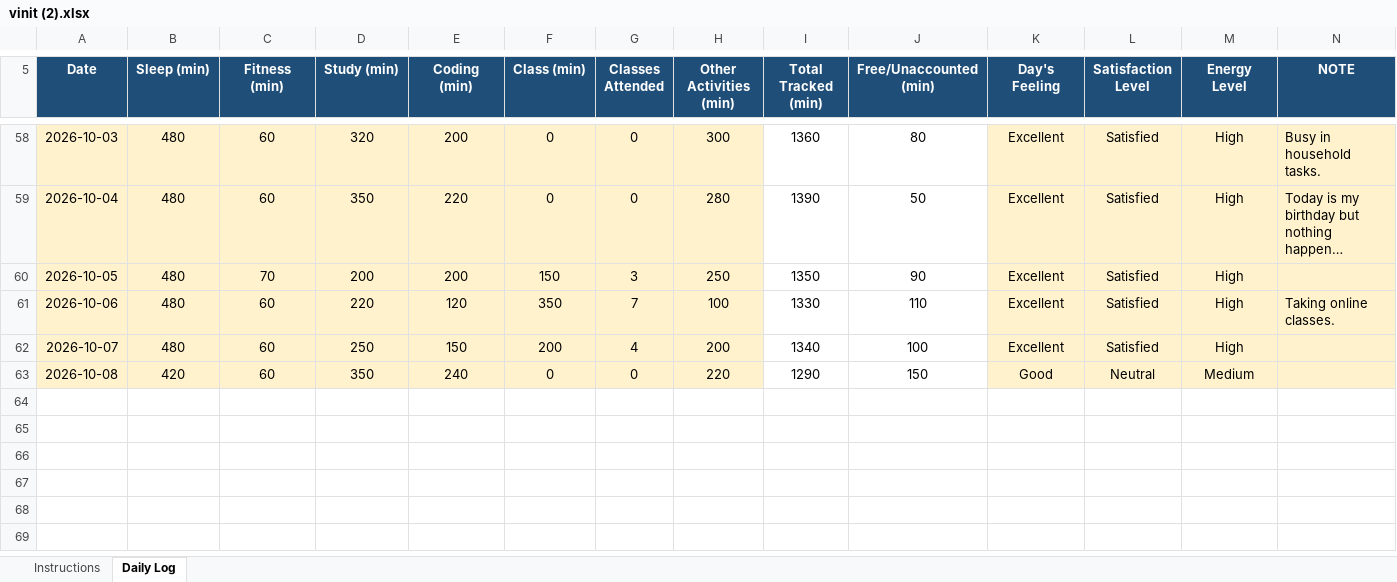
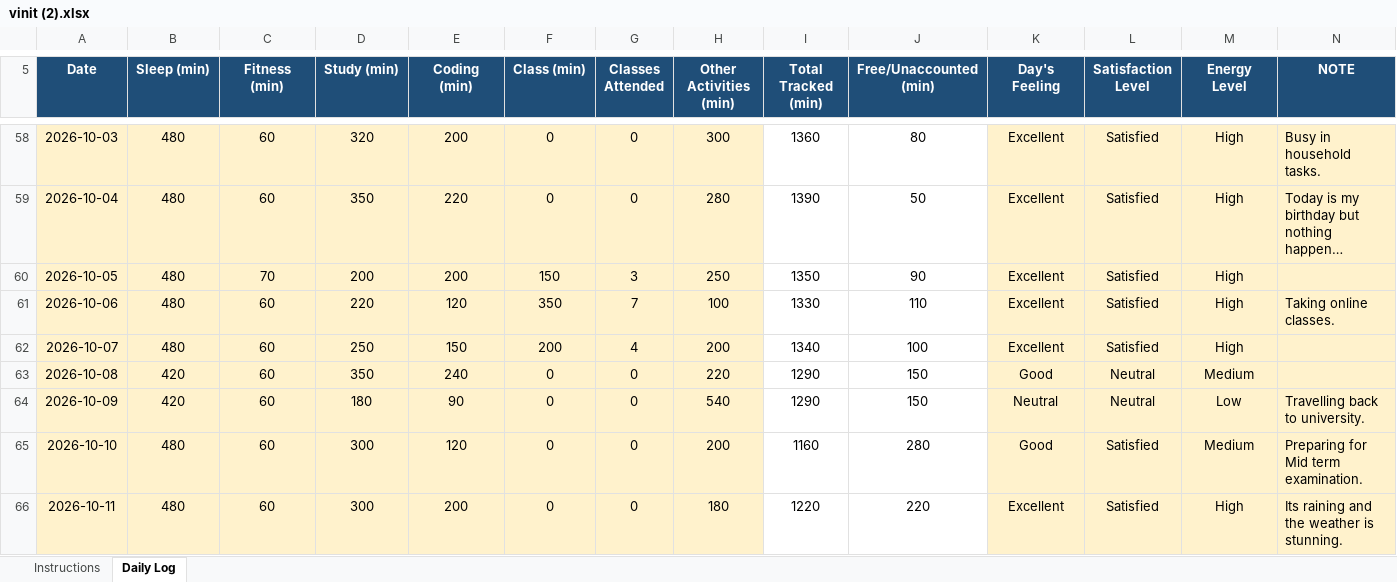
Before and after one commit to vinittararx/12604409.xlsx, an Excel workbook: vinit (2).xlsx, sheet Daily Log, drawn as a sheet; only a part is shown, gaps mark what is left out; long unchanged cells end in …; values as stored, in another font and other column widths than the file's, no borders; conditional formats not drawn; the diff names each change by its address in the sheet, - before the commit and + after, or states it on an @@ line.

Commit message:
Add files via upload

```diff
--- a/vinit (2).xlsx (sheet Daily Log)
+++ b/vinit (2).xlsx (sheet Daily Log)
+row 64: 2026-10-09 | 420 | 60 | 180 | 90 | 0 | 0 | 540 | 1290 | 150 | Neutral | Neutral | Low | Travelling back to university.
+row 65: 2026-10-10 | 480 | 60 | 300 | 120 | 0 | 0 | 200 | 1160 | 280 | Good | Satisfied | Medium | Preparing for Mid term examination.
+row 66: 2026-10-11 | 480 | 60 | 300 | 200 | 0 | 0 | 180 | 1220 | 220 | Excellent | Satisfied | High | Its raining and the weather is stunning.
```
